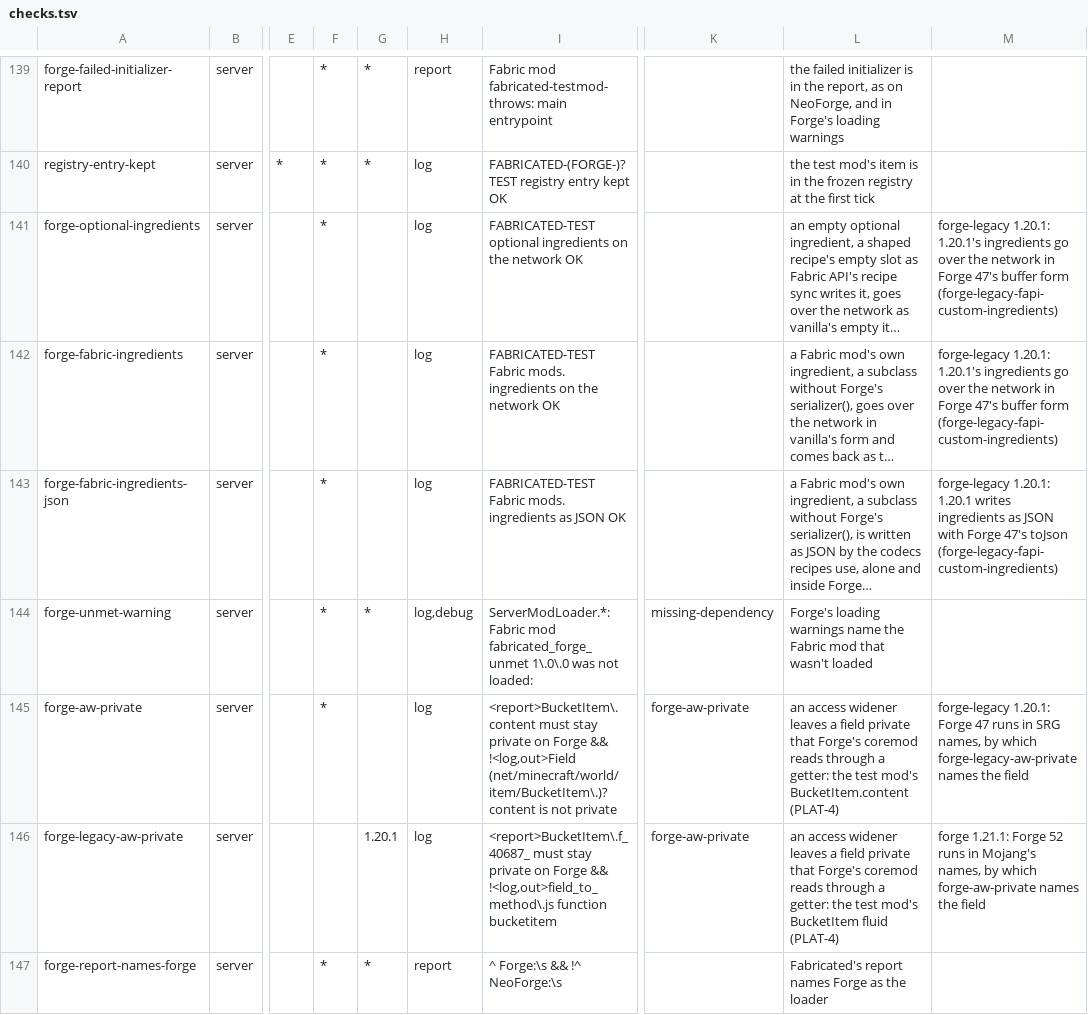
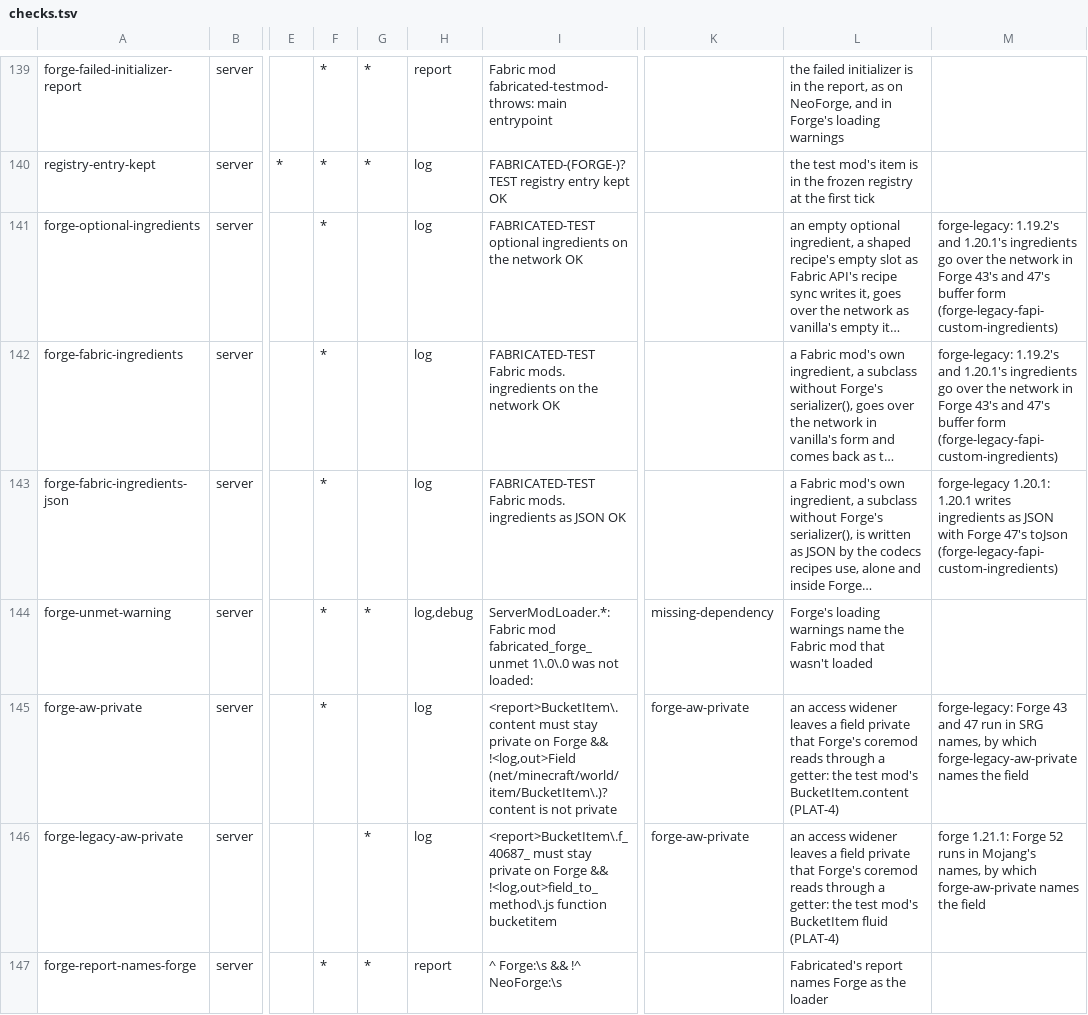
Before and after one commit to cmdralph/Fabricated, a TSV file: ci/checks.tsv, drawn as a sheet; only a part is shown, gaps mark what is left out; long unchanged cells end in …; the diff covers the shown part only; the diff names each change by its address in the sheet, - before the commit and + after, or states it on an @@ line.

```diff
--- a/ci/checks.tsv
+++ b/ci/checks.tsv
-M141:M142: forge-legacy 1.20.1: 1.20.1's ingredients go over the network in Forge 47's buffer…
+M141:M142: forge-legacy: 1.19.2's and 1.20.1's ingredients go over the network in Forge 43's and 47's buffer…
-M145: forge-legacy 1.20.1: Forge 47 runs in SRG…
+M145: forge-legacy: Forge 43 and 47 run in SRG…
-G146: 1.20.1
+G146: *
```
Also changed, not shown: 2 added rows and 158 edited cells elsewhere in this file, ci/bench.tsv, ci/runs.tsv, 5 other files.
